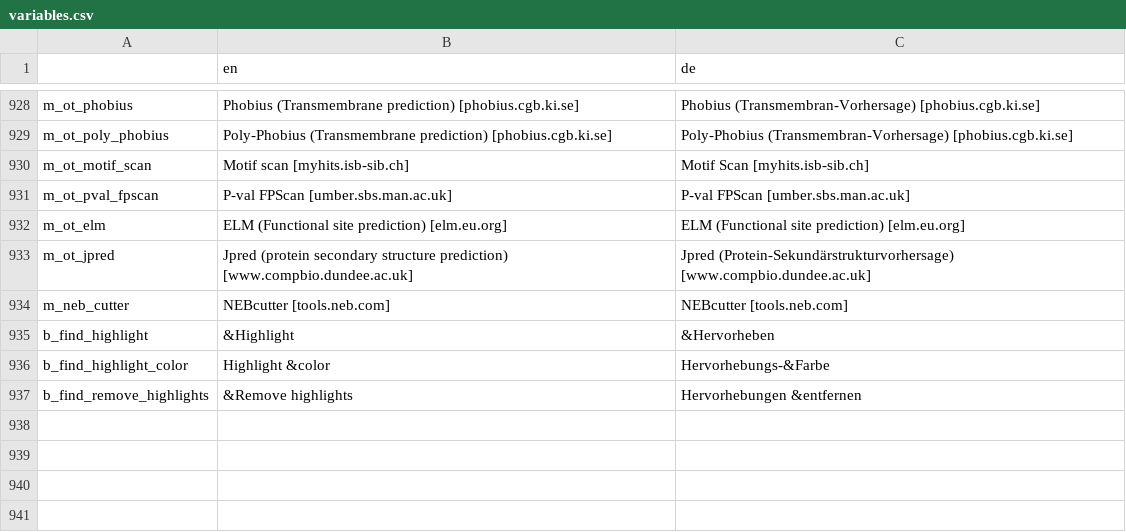
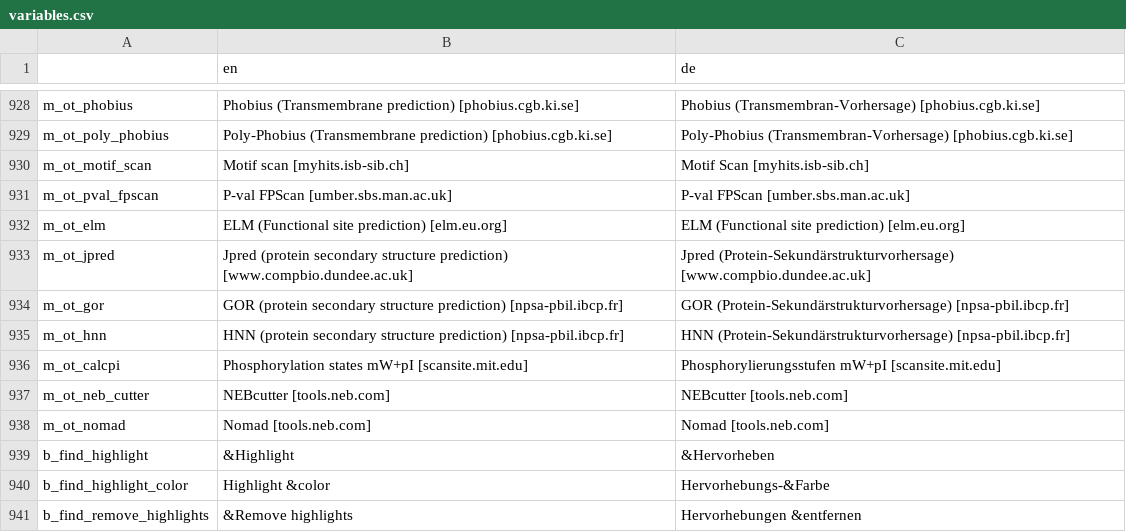
Before and after one commit to GENtle-persons/gentle-m, a CSV file: trunk/variables.csv, drawn as a sheet; only a part is shown, gaps mark what is left out.

```diff
--- a/trunk/variables.csv
+++ b/trunk/variables.csv
@@ -933,3 +933,7 @@
 "m_ot_jpred","Jpred (protein secondary structure prediction) [www.compbio.dundee.ac.uk]","Jpred (Protein-Sekundärstrukturvorhersage) [www.compbio.dundee.ac.uk]"
-"m_neb_cutter","NEBcutter [tools.neb.com]","NEBcutter [tools.neb.com]"
+"m_ot_gor","GOR (protein secondary structure prediction) [npsa-pbil.ibcp.fr]","GOR (Protein-Sekundärstrukturvorhersage) [npsa-pbil.ibcp.fr]"
+"m_ot_hnn","HNN (protein secondary structure prediction) [npsa-pbil.ibcp.fr]","HNN (Protein-Sekundärstrukturvorhersage) [npsa-pbil.ibcp.fr]"
+"m_ot_calcpi","Phosphorylation states mW+pI [scansite.mit.edu]","Phosphorylierungsstufen mW+pI [scansite.mit.edu]"
+"m_ot_neb_cutter","NEBcutter [tools.neb.com]","NEBcutter [tools.neb.com]"
+"m_ot_nomad","Nomad [tools.neb.com]","Nomad [tools.neb.com]"
 "b_find_highlight","&Highlight","&Hervorheben"
```
Also changed, not shown: 12 other files.
